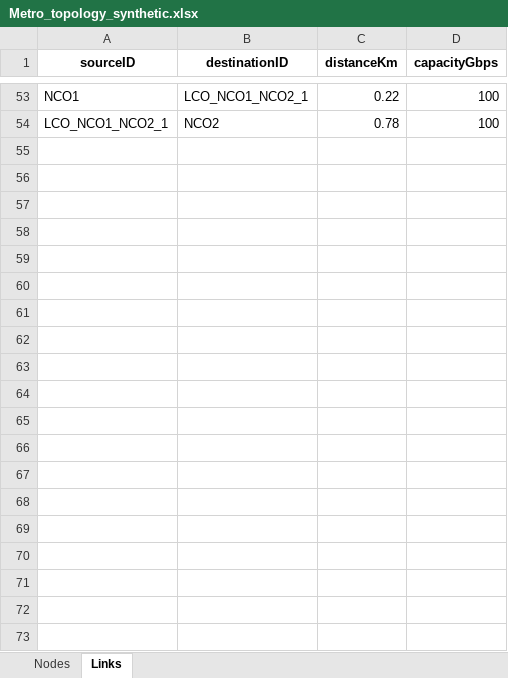
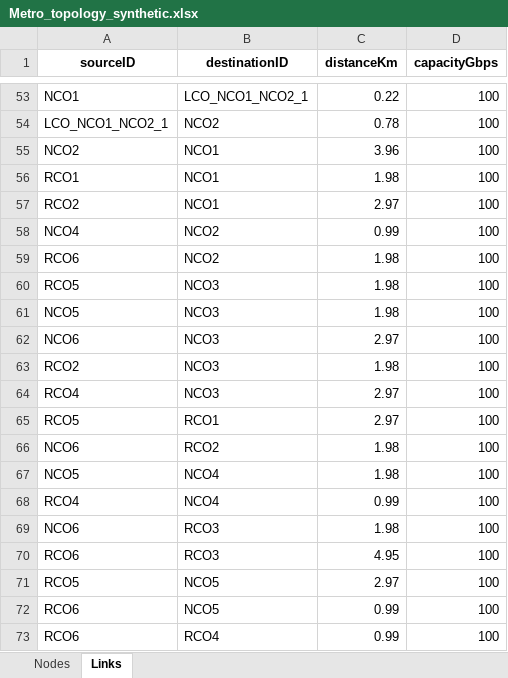
Before and after one commit to alexgaarciia/MAB_Network_Delay_Optimization, an Excel workbook: input_files/Metro_topology_synthetic.xlsx, sheet Links, drawn as a sheet; only a part is shown, gaps mark what is left out; values as stored, in another font and other column widths than the file's, no borders; the diff covers the shown part only; the diff names each change by its address in the sheet, - before the commit and + after, or states it on an @@ line.

Commit message:
corrected S32 topology

```diff
--- a/input_files/Metro_topology_synthetic.xlsx (sheet Links)
+++ b/input_files/Metro_topology_synthetic.xlsx (sheet Links)
+row 55: NCO2 | NCO1 | 3.96 | 100
+row 56: RCO1 | NCO1 | 1.98 | 100
+row 57: RCO2 | NCO1 | 2.97 | 100
+row 58: NCO4 | NCO2 | 0.99 | 100
+row 59: RCO6 | NCO2 | 1.98 | 100
+row 60: RCO5 | NCO3 | 1.98 | 100
+row 61: NCO5 | NCO3 | 1.98 | 100
+row 62: NCO6 | NCO3 | 2.97 | 100
+row 63: RCO2 | NCO3 | 1.98 | 100
+row 64: RCO4 | NCO3 | 2.97 | 100
+row 65: RCO5 | RCO1 | 2.97 | 100
+row 66: NCO6 | RCO2 | 1.98 | 100
+row 67: NCO5 | NCO4 | 1.98 | 100
+row 68: RCO4 | NCO4 | 0.99 | 100
+row 69: NCO6 | RCO3 | 1.98 | 100
+row 70: RCO6 | RCO3 | 4.95 | 100
+row 71: RCO5 | NCO5 | 2.97 | 100
+row 72: RCO6 | NCO5 | 0.99 | 100
+row 73: RCO6 | RCO4 | 0.99 | 100
```
Also changed, not shown: 34 added rows elsewhere in this sheet, sheet Nodes.
